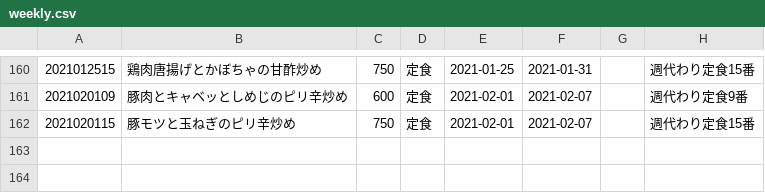
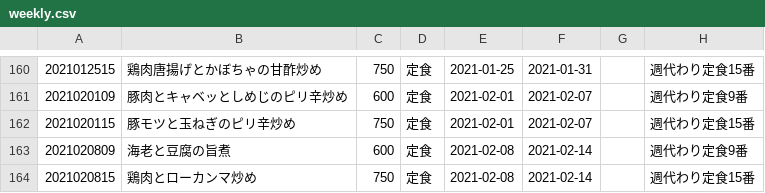
Before and after one commit to shokujinjp/data, a CSV file: weekly.csv, drawn as a sheet; only a part is shown, gaps mark what is left out; the diff names each change by its address in the sheet, - before the commit and + after, or states it on an @@ line.

```diff
--- a/weekly.csv
+++ b/weekly.csv
+row 163: 2021020809 | 海老と豆腐の旨煮 | 600 | 定食 | 2021-02-08 | 2021-02-14 |  | 週代わり定食9番
+row 164: 2021020815 | 鶏肉とローカンマ炒め | 750 | 定食 | 2021-02-08 | 2021-02-14 |  | 週代わり定食15番
```
